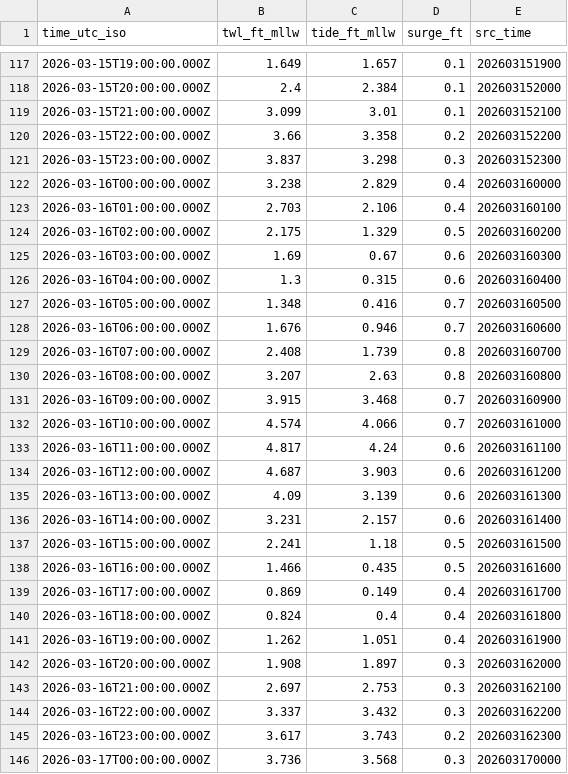
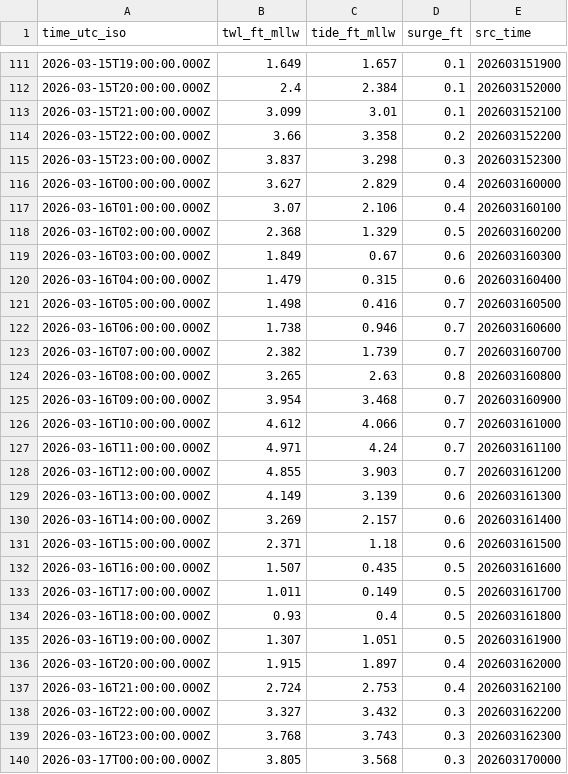
Before and after one commit to hondrospj/Avalon, a CSV file: data/petss_forecast.csv, drawn as a sheet; only a part is shown, gaps mark what is left out; the diff covers the shown part only.

```diff
--- a/data/petss_forecast.csv
+++ b/data/petss_forecast.csv
@@ -121,26 +115,26 @@ time_utc_iso,twl_ft_mllw,tide_ft_mllw,surge_ft,src_time
 2026-03-15T23:00:00.000Z,3.837,3.298,0.3,202603152300
-2026-03-16T00:00:00.000Z,3.238,2.829,0.4,202603160000
-2026-03-16T01:00:00.000Z,2.703,2.106,0.4,202603160100
-2026-03-16T02:00:00.000Z,2.175,1.329,0.5,202603160200
-2026-03-16T03:00:00.000Z,1.69,0.67,0.6,202603160300
-2026-03-16T04:00:00.000Z,1.3,0.315,0.6,202603160400
-2026-03-16T05:00:00.000Z,1.348,0.416,0.7,202603160500
-2026-03-16T06:00:00.000Z,1.676,0.946,0.7,202603160600
-2026-03-16T07:00:00.000Z,2.408,1.739,0.8,202603160700
-2026-03-16T08:00:00.000Z,3.207,2.63,0.8,202603160800
-2026-03-16T09:00:00.000Z,3.915,3.468,0.7,202603160900
-2026-03-16T10:00:00.000Z,4.574,4.066,0.7,202603161000
-2026-03-16T11:00:00.000Z,4.817,4.24,0.6,202603161100
-2026-03-16T12:00:00.000Z,4.687,3.903,0.6,202603161200
-2026-03-16T13:00:00.000Z,4.09,3.139,0.6,202603161300
-2026-03-16T14:00:00.000Z,3.231,2.157,0.6,202603161400
-2026-03-16T15:00:00.000Z,2.241,1.18,0.5,202603161500
-2026-03-16T16:00:00.000Z,1.466,0.435,0.5,202603161600
-2026-03-16T17:00:00.000Z,0.869,0.149,0.4,202603161700
-2026-03-16T18:00:00.000Z,0.824,0.4,0.4,202603161800
-2026-03-16T19:00:00.000Z,1.262,1.051,0.4,202603161900
-2026-03-16T20:00:00.000Z,1.908,1.897,0.3,202603162000
-2026-03-16T21:00:00.000Z,2.697,2.753,0.3,202603162100
-2026-03-16T22:00:00.000Z,3.337,3.432,0.3,202603162200
-2026-03-16T23:00:00.000Z,3.617,3.743,0.2,202603162300
-2026-03-17T00:00:00.000Z,3.736,3.568,0.3,202603170000
+2026-03-16T00:00:00.000Z,3.627,2.829,0.4,202603160000
+2026-03-16T01:00:00.000Z,3.07,2.106,0.4,202603160100
+2026-03-16T02:00:00.000Z,2.368,1.329,0.5,202603160200
+2026-03-16T03:00:00.000Z,1.849,0.67,0.6,202603160300
+2026-03-16T04:00:00.000Z,1.479,0.315,0.6,202603160400
+2026-03-16T05:00:00.000Z,1.498,0.416,0.7,202603160500
+2026-03-16T06:00:00.000Z,1.738,0.946,0.7,202603160600
+2026-03-16T07:00:00.000Z,2.382,1.739,0.7,202603160700
+2026-03-16T08:00:00.000Z,3.265,2.63,0.8,202603160800
+2026-03-16T09:00:00.000Z,3.954,3.468,0.7,202603160900
+2026-03-16T10:00:00.000Z,4.612,4.066,0.7,202603161000
+2026-03-16T11:00:00.000Z,4.971,4.24,0.7,202603161100
+2026-03-16T12:00:00.000Z,4.855,3.903,0.7,202603161200
+2026-03-16T13:00:00.000Z,4.149,3.139,0.6,202603161300
+2026-03-16T14:00:00.000Z,3.269,2.157,0.6,202603161400
+2026-03-16T15:00:00.000Z,2.371,1.18,0.6,202603161500
+2026-03-16T16:00:00.000Z,1.507,0.435,0.5,202603161600
+2026-03-16T17:00:00.000Z,1.011,0.149,0.5,202603161700
+2026-03-16T18:00:00.000Z,0.93,0.4,0.5,202603161800
+2026-03-16T19:00:00.000Z,1.307,1.051,0.5,202603161900
+2026-03-16T20:00:00.000Z,1.915,1.897,0.4,202603162000
+2026-03-16T21:00:00.000Z,2.724,2.753,0.4,202603162100
+2026-03-16T22:00:00.000Z,3.327,3.432,0.3,202603162200
+2026-03-16T23:00:00.000Z,3.768,3.743,0.3,202603162300
+2026-03-17T00:00:00.000Z,3.805,3.568,0.3,202603170000
```
Also changed, not shown: 6 added rows, 6 removed rows and 92 edited cells elsewhere in this file, 3 other files.
